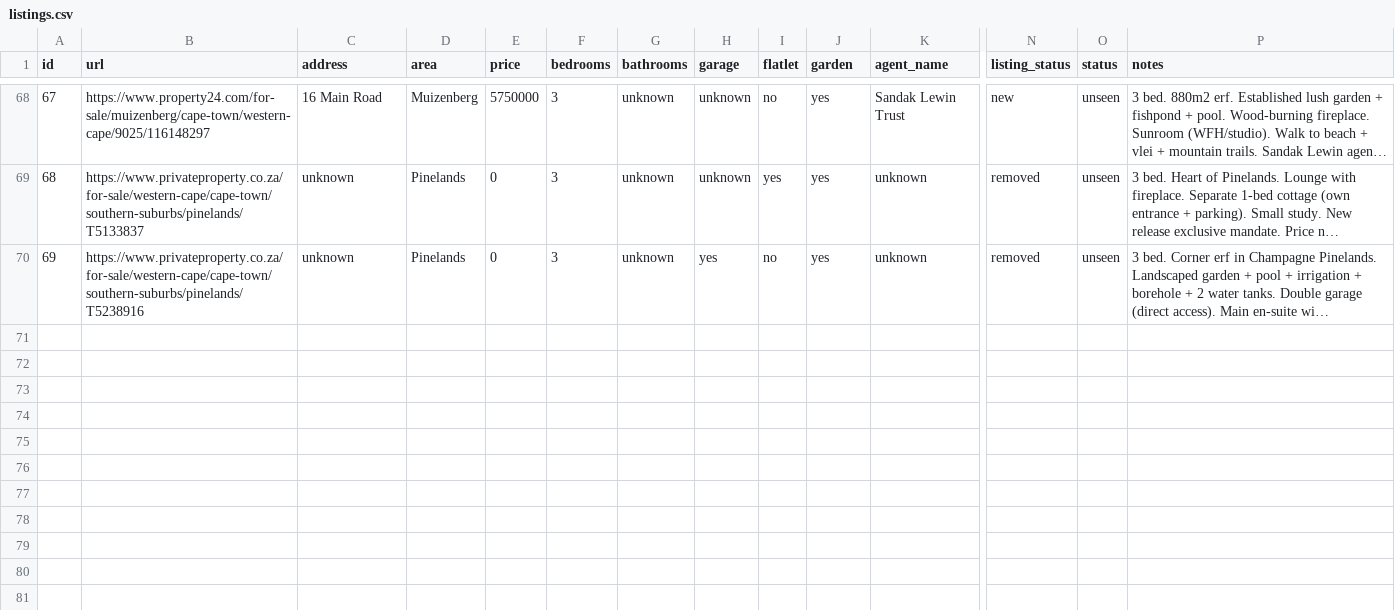
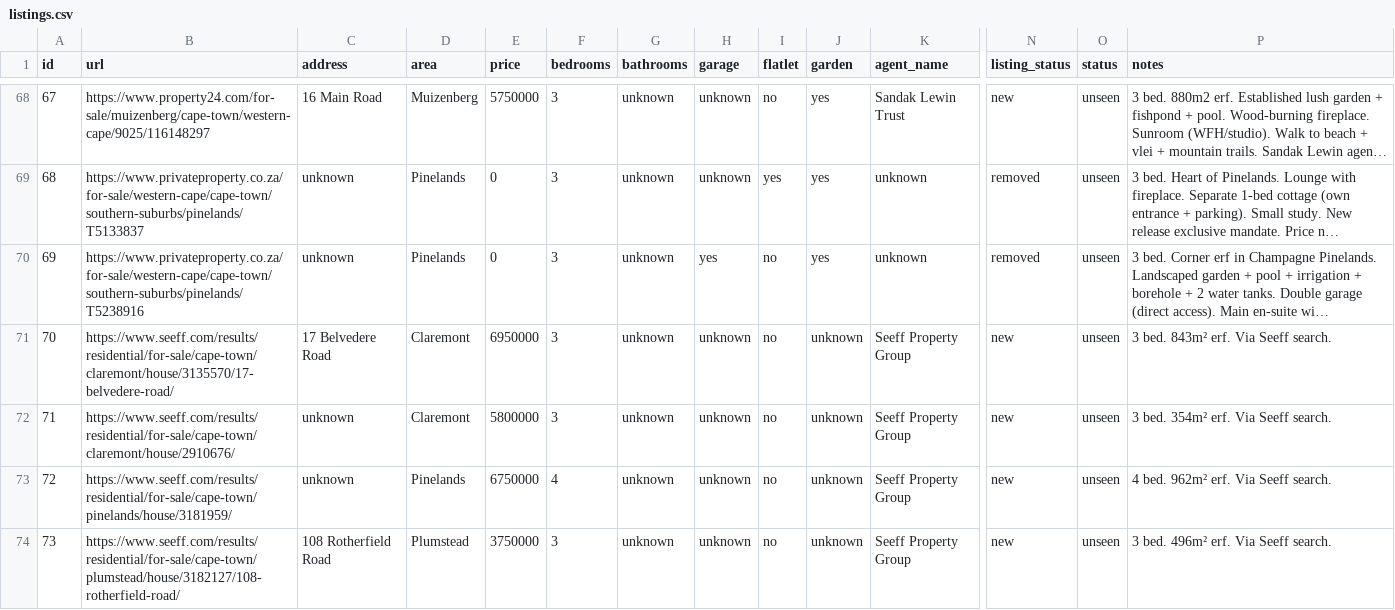
Before and after one commit to system123/house-search, a CSV file: listings.csv, drawn as a sheet; only a part is shown, gaps mark what is left out; long unchanged cells end in …; rows hold the shown columns only; the diff names each change by its address in the sheet, - before the commit and + after, or states it on an @@ line.

```diff
--- a/listings.csv
+++ b/listings.csv
+row 71: 70 | https://www.seeff.com/results/residential/for-sale/cape-town/claremont/house/3135570/17-belvedere-road/ | 17 Belvedere Road | Claremont | 6950000 | 3 | unknown | unknown | no | unknown | Seeff Property Group | new | unseen | 3 bed. 843m² erf. Via Seeff search.
+row 72: 71 | https://www.seeff.com/results/residential/for-sale/cape-town/claremont/house/2910676/ | unknown | Claremont | 5800000 | 3 | unknown | unknown | no | unknown | Seeff Property Group | new | unseen | 3 bed. 354m² erf. Via Seeff search.
+row 73: 72 | https://www.seeff.com/results/residential/for-sale/cape-town/pinelands/house/3181959/ | unknown | Pinelands | 6750000 | 4 | unknown | unknown | no | unknown | Seeff Property Group | new | unseen | 4 bed. 962m² erf. Via Seeff search.
+row 74: 73 | https://www.seeff.com/results/residential/for-sale/cape-town/plumstead/house/3182127/108-rotherfield-road/ | 108 Rotherfield Road | Plumstead | 3750000 | 3 | unknown | unknown | no | unknown | Seeff Property Group | new | unseen | 3 bed. 496m² erf. Via Seeff search.
```
